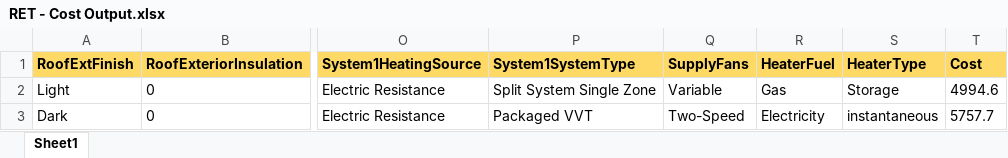
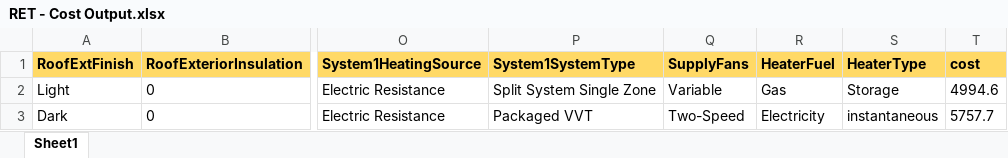
Before and after one commit to Raziye-Aghapour/RET_GreenBuilding, an Excel workbook: RET - Cost Output.xlsx, sheet Sheet1, drawn as a sheet; only a part is shown, gaps mark what is left out; values as stored, in another font and other column widths than the file's, no borders; the diff names each change by its address in the sheet, - before the commit and + after, or states it on an @@ line.

Commit message:
Add files via upload

```diff
--- a/RET - Cost Output.xlsx (sheet Sheet1)
+++ b/RET - Cost Output.xlsx (sheet Sheet1)
-T1: Cost
+T1: cost
```
